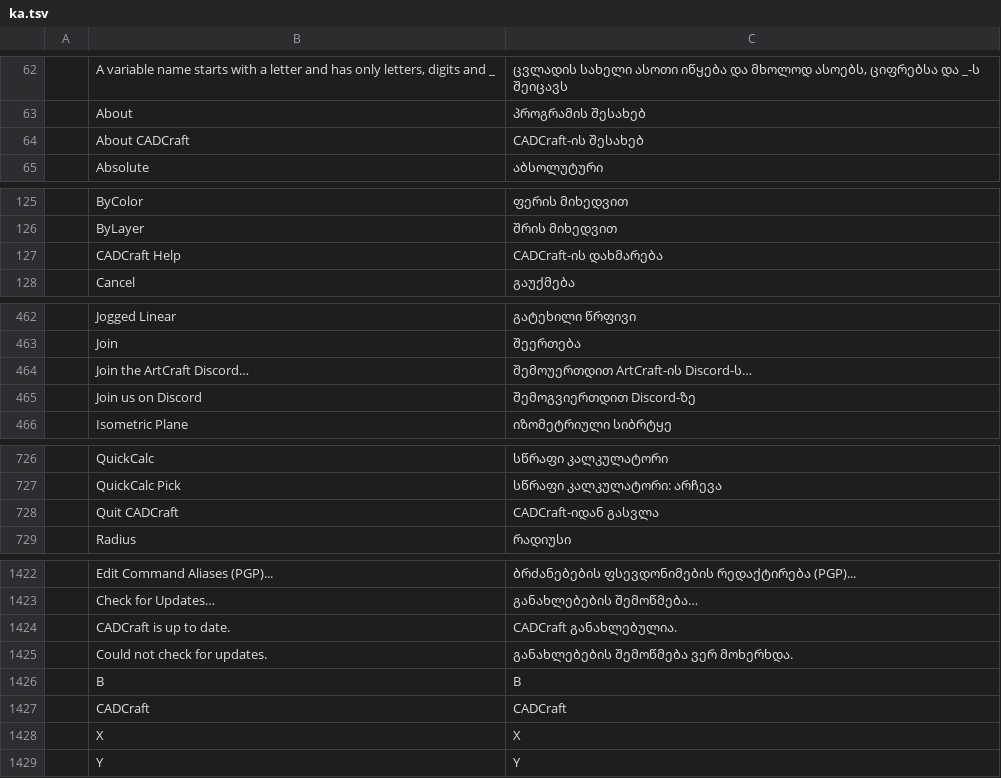
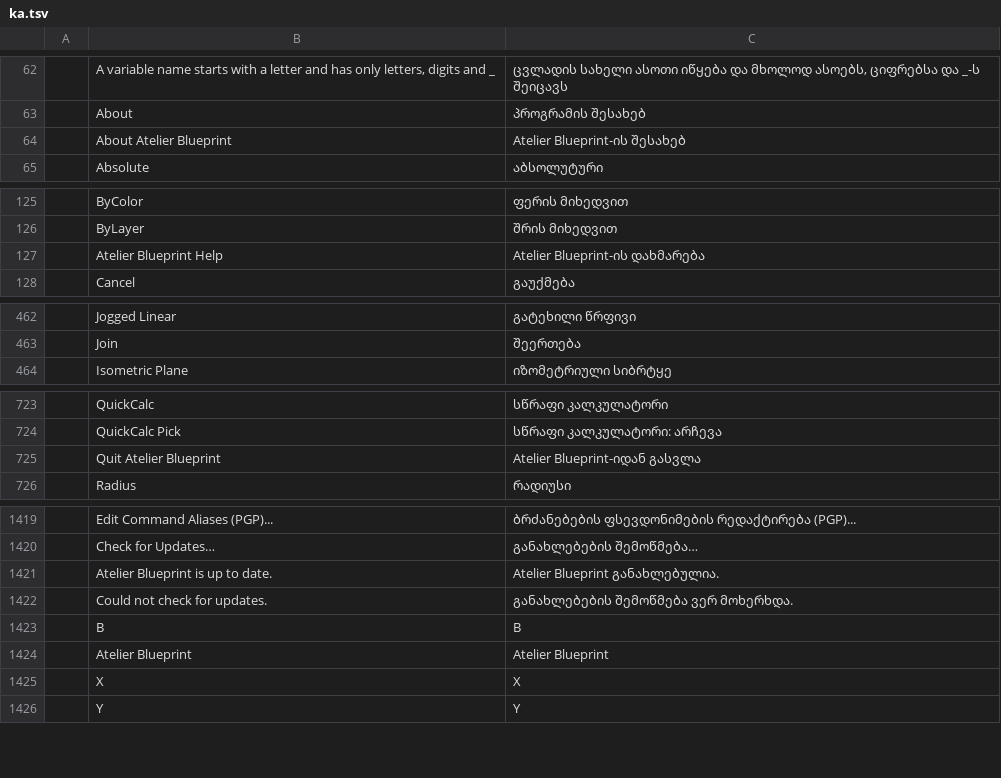
Before and after one commit to Aetherion-Nation-Builders/atelier-blueprint, a TSV file: crates/ui-egui/src/i18n/ka.tsv, drawn as a sheet; only a part is shown, gaps mark what is left out; removed rows and columns are numbered as before the commit, all else as after; the diff covers the shown part only; the diff names each change by its address in the sheet, - before the commit and + after, or states it on an @@ line.

```diff
--- a/crates/ui-egui/src/i18n/ka.tsv
+++ b/crates/ui-egui/src/i18n/ka.tsv
-row 64:  | About CADCraft | CADCraft-ის შესახებ
+row 64:  | About Atelier Blueprint | Atelier Blueprint-ის შესახებ
-row 127:  | CADCraft Help | CADCraft-ის დახმარება
+row 127:  | Atelier Blueprint Help | Atelier Blueprint-ის დახმარება
-row 464:  | Join the ArtCraft Discord… | შემოუერთდით ArtCraft-ის Discord-ს…
-row 465:  | Join us on Discord | შემოგვიერთდით Discord-ზე
-row 728:  | Quit CADCraft | CADCraft-იდან გასვლა
+row 725:  | Quit Atelier Blueprint | Atelier Blueprint-იდან გასვლა
-row 1424:  | CADCraft is up to date. | CADCraft განახლებულია.
+row 1421:  | Atelier Blueprint is up to date. | Atelier Blueprint განახლებულია.
-row 1427:  | CADCraft | CADCraft
+row 1424:  | Atelier Blueprint | Atelier Blueprint
```
Also changed, not shown: 2 added rows and 3 removed rows elsewhere in this file, crates/ui-egui/src/i18n/fr.tsv, crates/ui-egui/src/i18n/uk.tsv, 3 other files.
